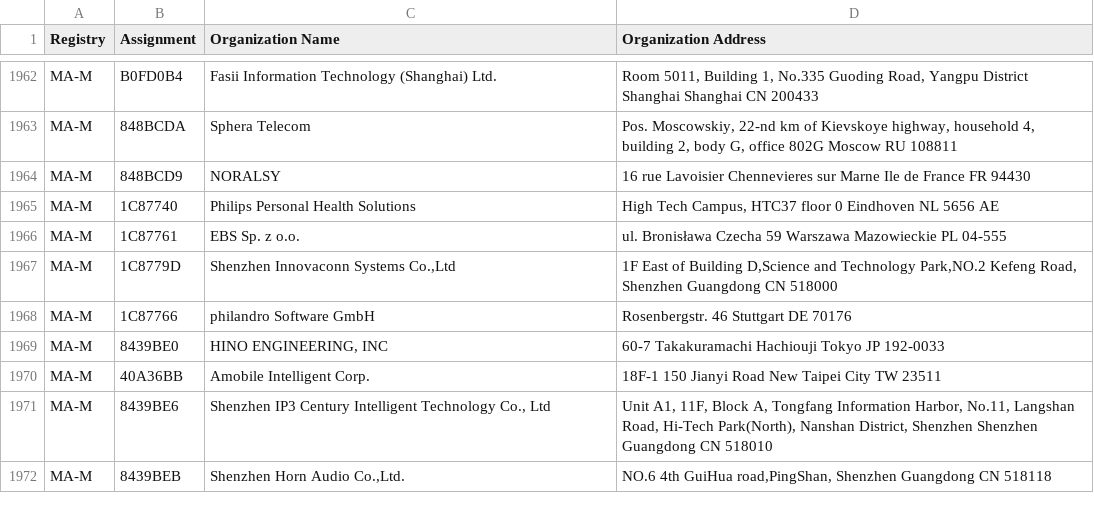
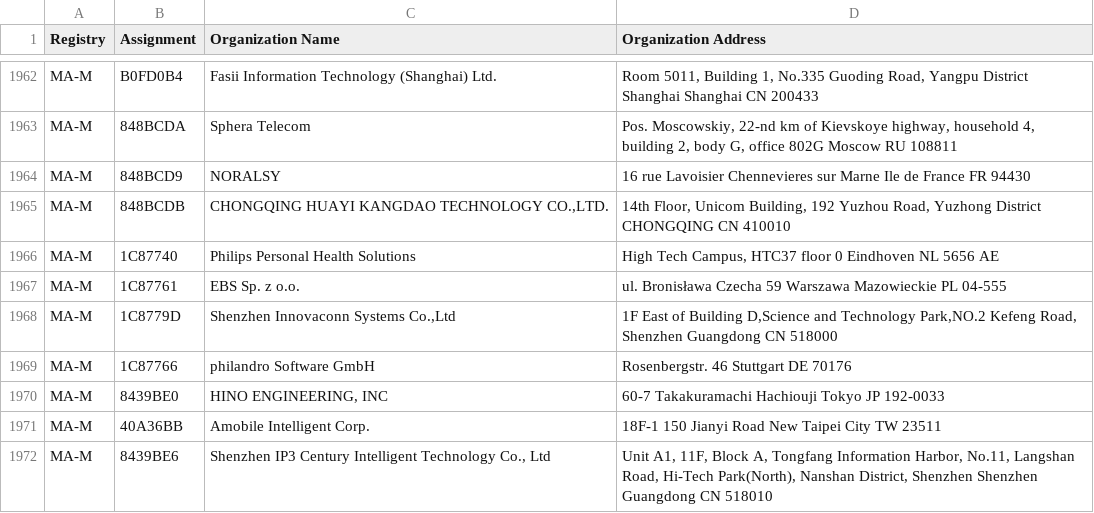
Before and after one commit to hdm/mac-ages, a CSV file: data/ieee/mam.csv, drawn as a sheet; only a part is shown, gaps mark what is left out; the shorter side is filled out with more unchanged rows; the diff names each change by its address in the sheet, - before the commit and + after, or states it on an @@ line.

```diff
--- a/data/ieee/mam.csv
+++ b/data/ieee/mam.csv
+row 1965: MA-M | 848BCDB | CHONGQING HUAYI KANGDAO TECHNOLOGY CO.,LTD. | 14th Floor, Unicom Building, 192 Yuzhou Road, Yuzhong District CHONGQING CN 410010
```
Also changed, not shown: data/ieee/cid.csv, data/ieee/iab.csv, 3 other files.
